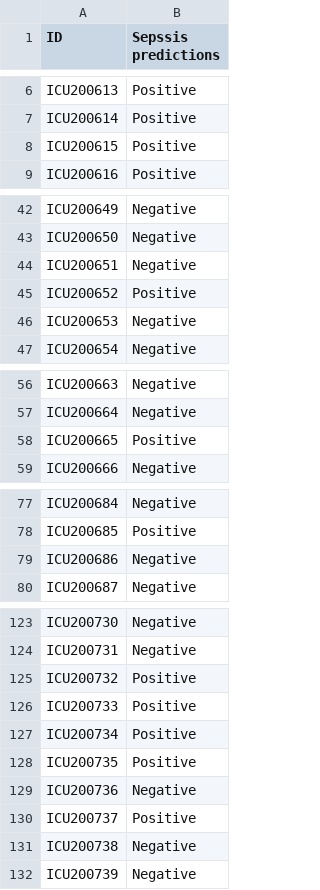
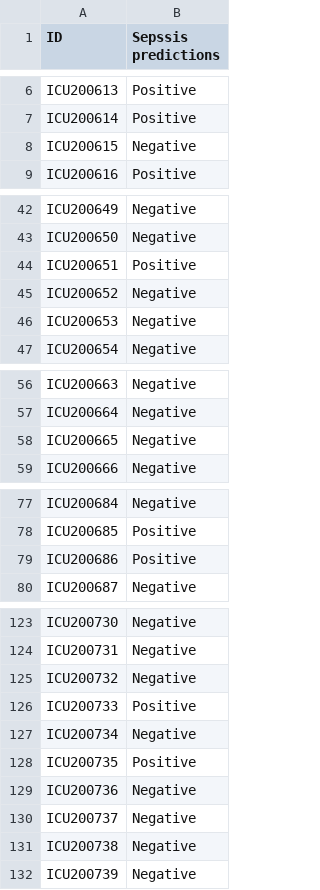
Before and after one commit to Israel-Anaba/Embed_ML_Model_Web_App, a CSV file: sepssis_prediction_results.csv, drawn as a sheet; only a part is shown, gaps mark what is left out; the diff covers the shown part only.

Commit message:
Add Test Prediction

```diff
--- a/sepssis_prediction_results.csv
+++ b/sepssis_prediction_results.csv
@@ -7,3 +7,3 @@ ICU200613,Positive
 ICU200614,Positive
-ICU200615,Positive
+ICU200615,Negative
 ICU200616,Positive
@@ -43,4 +43,4 @@ ICU200649,Negative
 ICU200650,Negative
-ICU200651,Negative
-ICU200652,Positive
+ICU200651,Positive
+ICU200652,Negative
 ICU200653,Negative
@@ -57,3 +57,3 @@ ICU200663,Negative
 ICU200664,Negative
-ICU200665,Positive
+ICU200665,Negative
 ICU200666,Negative
@@ -78,3 +78,3 @@ ICU200684,Negative
 ICU200685,Positive
-ICU200686,Negative
+ICU200686,Positive
 ICU200687,Negative
@@ -124,8 +124,8 @@ ICU200730,Negative
 ICU200731,Negative
-ICU200732,Positive
+ICU200732,Negative
 ICU200733,Positive
-ICU200734,Positive
+ICU200734,Negative
 ICU200735,Positive
 ICU200736,Negative
-ICU200737,Positive
+ICU200737,Negative
 ICU200738,Negative
```
Also changed, not shown: 6 edited cells elsewhere in this file, catboost_info/learn_error.tsv, catboost_info/time_left.tsv, 5 other files.
